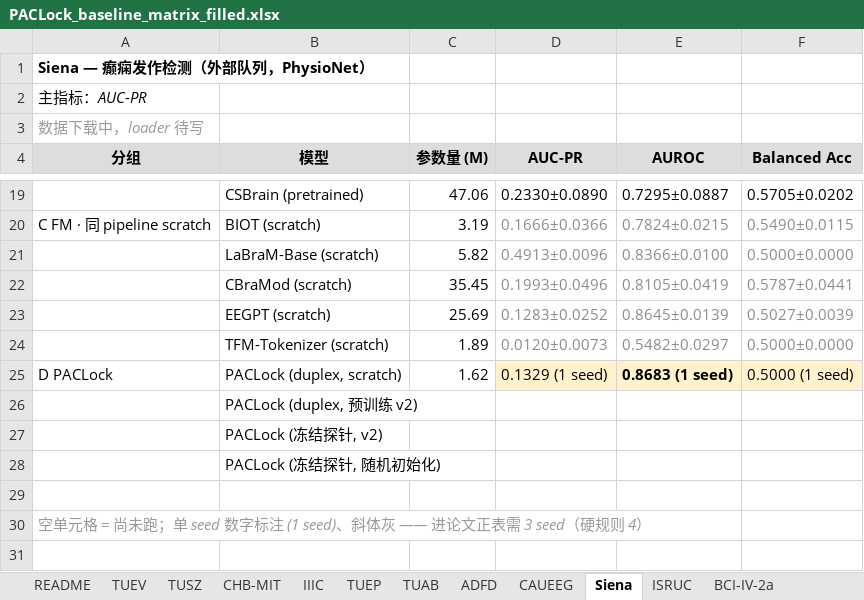
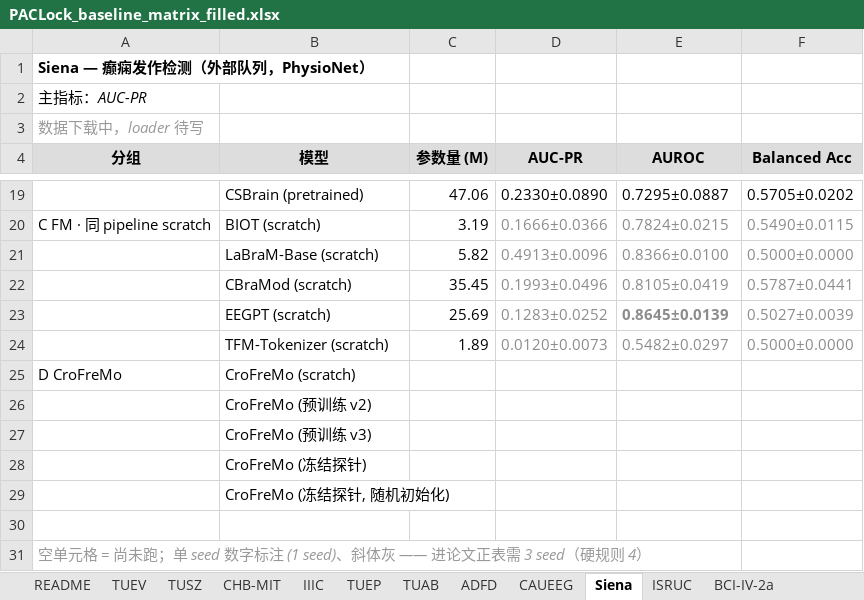
Before and after one commit to Joni-z/PACLock, an Excel workbook: results/PACLock_baseline_matrix_filled.xlsx, sheet Siena, drawn as a sheet; only a part is shown, gaps mark what is left out; values as stored, in another font and other column widths than the file's, no borders; removed rows and columns are numbered as before the commit, all else as after; the diff names each change by its address in the sheet, - before the commit and + after, or states it on an @@ line.

```diff
--- a/results/PACLock_baseline_matrix_filled.xlsx (sheet Siena)
+++ b/results/PACLock_baseline_matrix_filled.xlsx (sheet Siena)
-E23 bold: off
+E23 bold: on
-row 25: D PACLock | PACLock (duplex, scratch) | 1.62 | 0.1329 (1 seed) | 0.8683 (1 seed) | 0.5000 (1 seed)
+row 25: D CroFreMo | CroFreMo (scratch)
-B26 (模型): PACLock (duplex, 预训练 v2)
+B26 (模型): CroFreMo (预训练 v2)
-B27 (模型): PACLock (冻结探针, v2)
+B27 (模型): CroFreMo (预训练 v3)
-B28 (模型): PACLock (冻结探针, 随机初始化)
+B28 (模型): CroFreMo (冻结探针)
+row 29:  | CroFreMo (冻结探针, 随机初始化)
```
Also changed, not shown: sheet _填写记录, sheet IIIC, sheet FACED, sheet PhysioNet-MI, sheet BCI-IV-2a, sheet Sleep-EDF, 12 more sheets, results/PACLock_baseline_matrix.xlsx, 4 other files.
